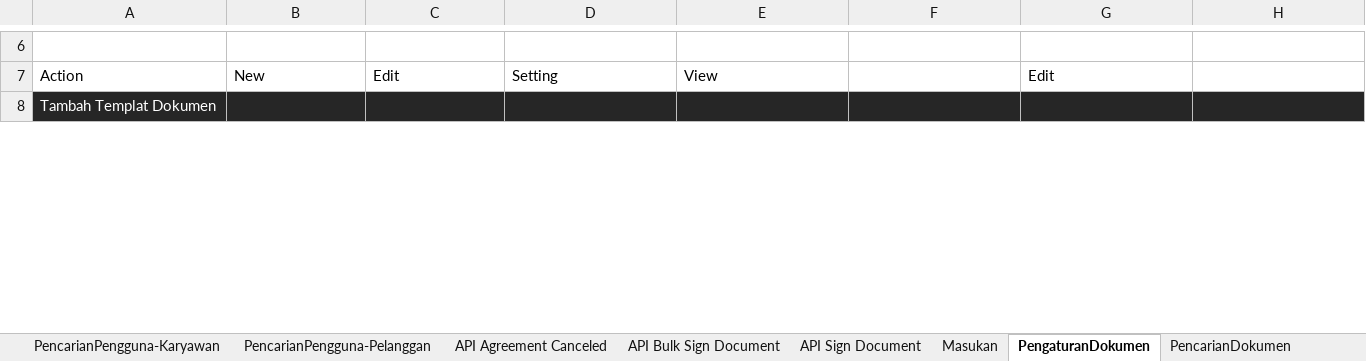
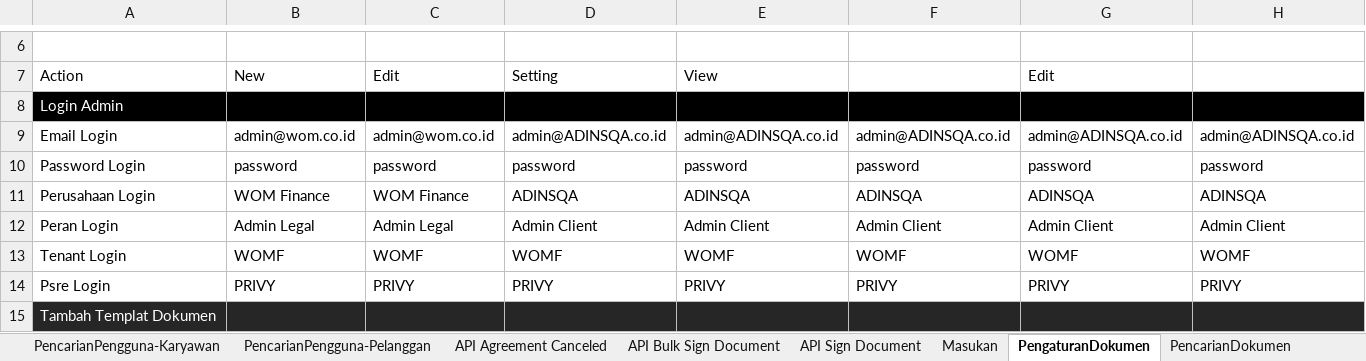
Before and after one commit to qcadins/ATeSign, an Excel workbook: Excel/2. Esign.xlsx, sheet PengaturanDokumen, drawn as a sheet; only a part is shown, gaps mark what is left out; values as stored, in another font and other column widths than the file's, no borders; conditional formats not drawn; rows hold the shown columns only; the diff covers the shown part only; the diff names each change by its address in the sheet, - before the commit and + after, or states it on an @@ line.

```diff
--- a/Excel/2. Esign.xlsx (sheet PengaturanDokumen)
+++ b/Excel/2. Esign.xlsx (sheet PengaturanDokumen)
+row 8: Login Admin
+row 9: Email Login | admin@wom.co.id | admin@wom.co.id | admin@ADINSQA.co.id | admin@ADINSQA.co.id | admin@ADINSQA.co.id | admin@ADINSQA.co.id | admin@ADINSQA.co.id
+row 10: Password Login | password | password | password | password | password | password | password
+row 11: Perusahaan Login | WOM Finance | WOM Finance | ADINSQA | ADINSQA | ADINSQA | ADINSQA | ADINSQA
+row 12: Peran Login | Admin Legal | Admin Legal | Admin Client | Admin Client | Admin Client | Admin Client | Admin Client
+row 13: Tenant Login | WOMF | WOMF | WOMF | WOMF | WOMF | WOMF | WOMF
+row 14: Psre Login | PRIVY | PRIVY | PRIVY | PRIVY | PRIVY | PRIVY | PRIVY
```
Also changed, not shown: 15 edited cells elsewhere in this sheet, sheet BuatUndangan, sheet Manual Sign, sheet e-Meterai Monitoring, sheet Manual Stamp to Stamp, sheet DocumentMonitoring, sheet isiSaldo, 13 more sheets, other sheet tabs, formulas that keep their value.
